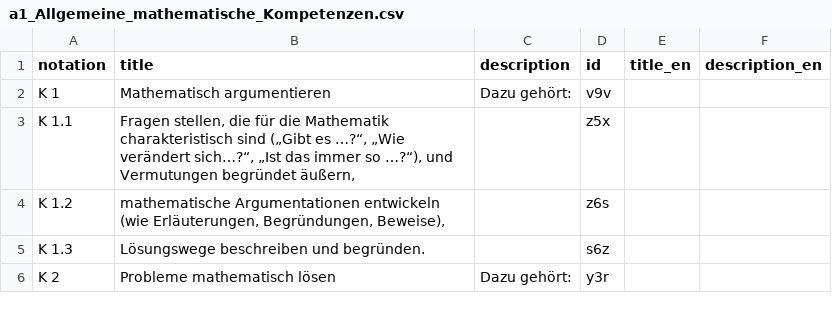
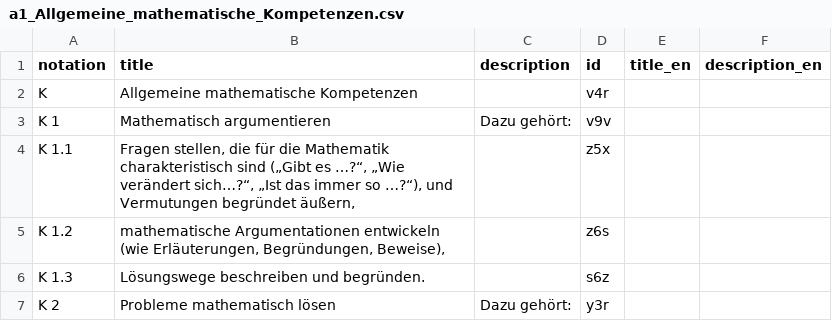
Before and after one commit to iqb-vocabs/v52, a CSV file: csv/a1_Allgemeine_mathematische_Kompetenzen.csv, drawn as a sheet; only a part is shown; the diff names each change by its address in the sheet, - before the commit and + after, or states it on an @@ line.

```diff
--- a/csv/a1_Allgemeine_mathematische_Kompetenzen.csv
+++ b/csv/a1_Allgemeine_mathematische_Kompetenzen.csv
+row 2: K | Allgemeine mathematische Kompetenzen |  | v4r
```
Also changed, not shown: csv/k1_Standards_Kompetenzbereiche.csv, csv/n1_Anforderungsbereiche.csv, 3 other files.
